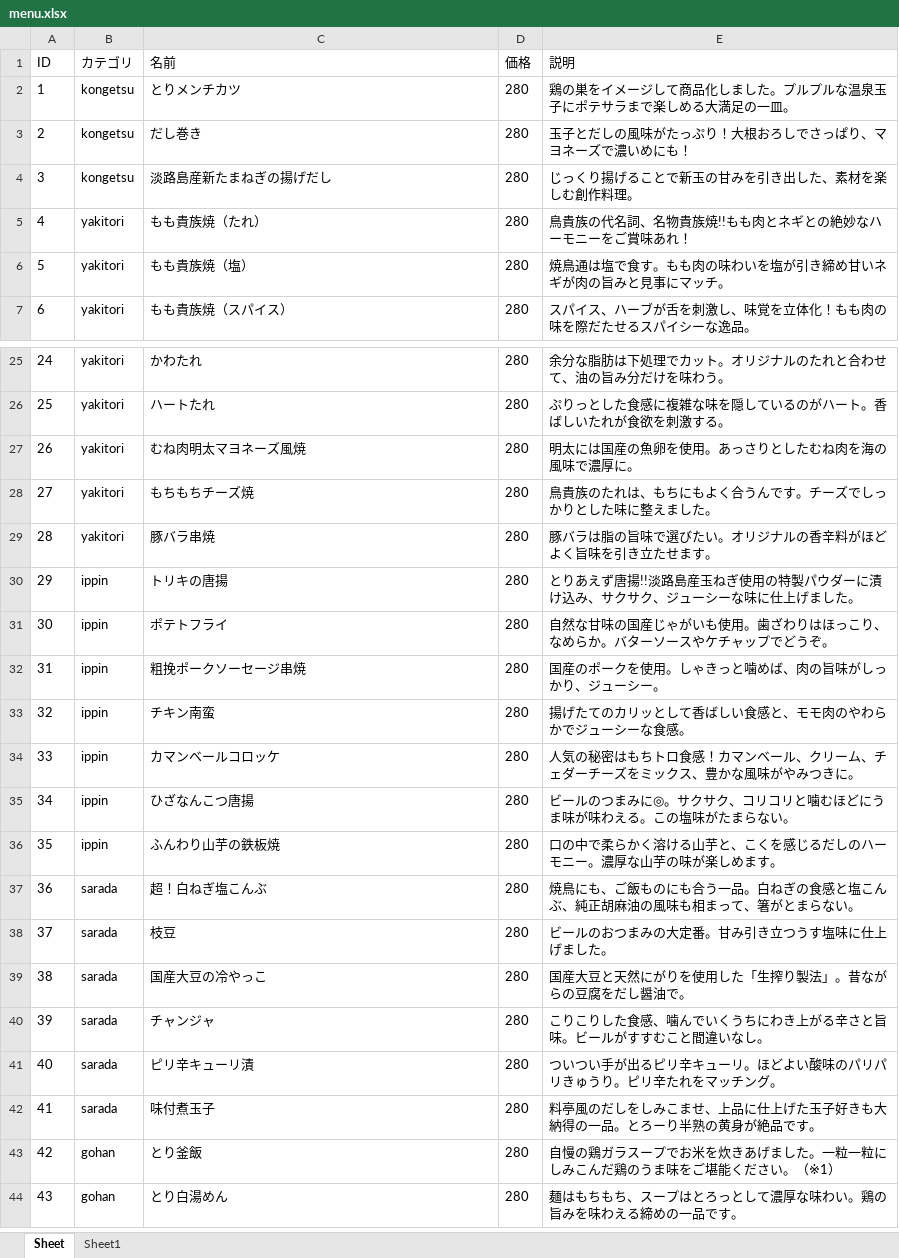
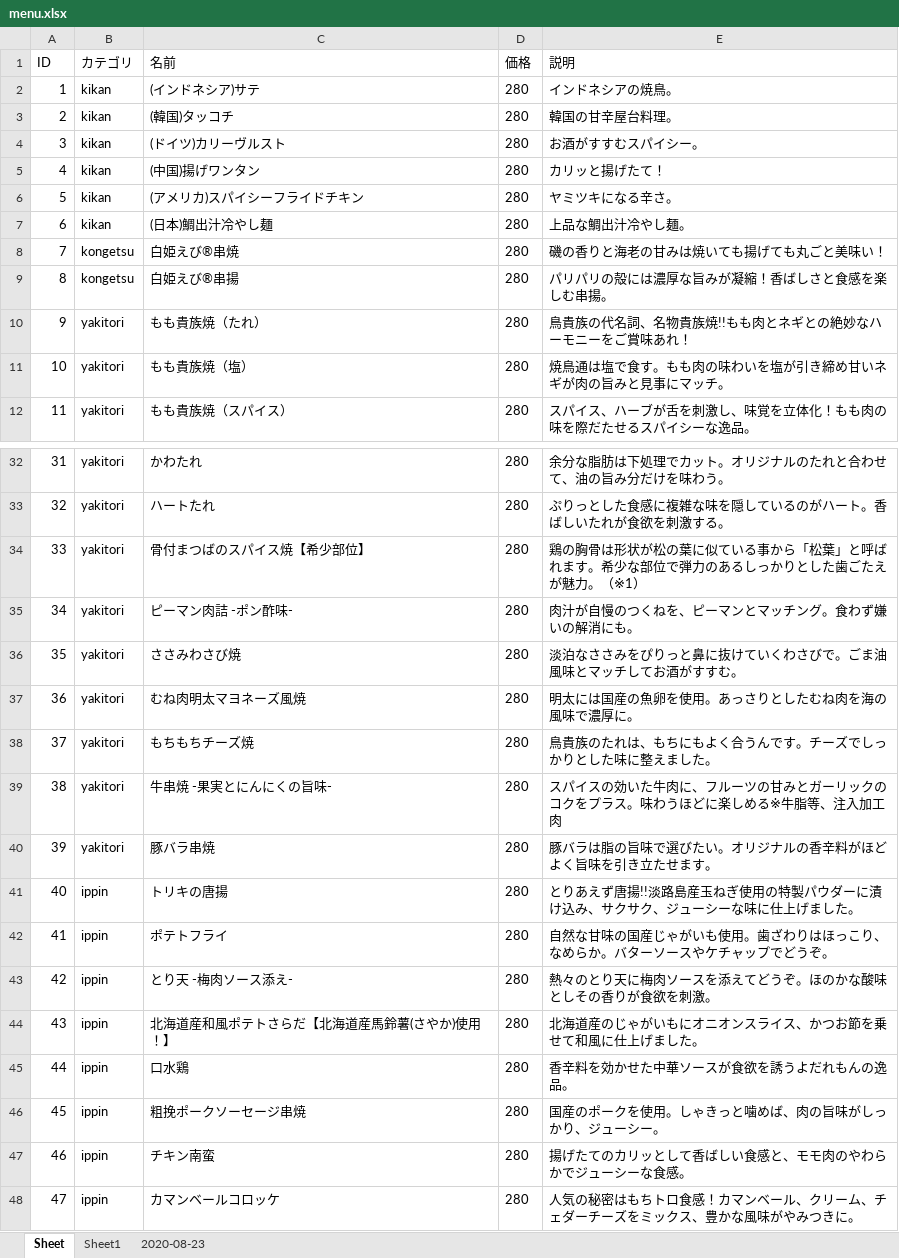
Before and after one commit to tako-eng/toriki, an Excel workbook: menu.xlsx, sheet Sheet, drawn as a sheet; only a part is shown, gaps mark what is left out; the shorter side is filled out with more unchanged rows; values as stored, in another font and other column widths than the file's, no borders; removed rows and columns are numbered as before the commit, all else as after; the diff covers the shown part only; the diff names each change by its address in the sheet, - before the commit and + after, or states it on an @@ line.

```diff
--- a/menu.xlsx (sheet Sheet)
+++ b/menu.xlsx (sheet Sheet)
+sheet tab: 2020-08-23
-row 2: 1 | kongetsu | とりメンチカツ | 280 | 鶏の巣をイメージして商品化しました。プルプルな温泉玉子にポテサラまで楽しめる大満足の一皿。
+row 2: 1 | kikan | (インドネシア)サテ | 280 | インドネシアの焼鳥。
+row 3: 2 | kikan | (韓国)タッコチ | 280 | 韓国の甘辛屋台料理。
+row 4: 3 | kikan | (ドイツ)カリーヴルスト | 280 | お酒がすすむスパイシー。
+row 5: 4 | kikan | (中国)揚げワンタン | 280 | カリッと揚げたて！
+row 6: 5 | kikan | (アメリカ)スパイシーフライドチキン | 280 | ヤミツキになる辛さ。
+row 7: 6 | kikan | (日本)鯛出汁冷やし麺 | 280 | 上品な鯛出汁冷やし麺。
@@ column A (ID) renumbered from row 8 down @@
-C8 (名前): だし巻き
+C8 (名前): 白姫えび®串焼
-E8 (説明): 玉子とだしの風味がたっぷり！大根おろしでさっぱり、マヨネーズで濃いめにも！
+E8 (説明): 磯の香りと海老の甘みは焼いても揚げても丸ごと美味い！
-C9 (名前): 淡路島産新たまねぎの揚げだし
+C9 (名前): 白姫えび®串揚
-E9 (説明): じっくり揚げることで新玉の甘みを引き出した、素材を楽しむ創作料理。
+E9 (説明): パリパリの殻には濃厚な旨みが凝縮！香ばしさと食感を楽しむ串揚。
+row 34: 33 | yakitori | 骨付まつばのスパイス焼【希少部位】 | 280 | 鶏の胸骨は形状が松の葉に似ている事から「松葉」と呼ばれます。希少な部位で弾力のあるしっかりとした歯ごたえが魅力。（※1）
+row 35: 34 | yakitori | ピーマン肉詰 -ポン酢味- | 280 | 肉汁が自慢のつくねを、ピーマンとマッチング。食わず嫌いの解消にも。
+row 36: 35 | yakitori | ささみわさび焼 | 280 | 淡泊なささみをぴりっと鼻に抜けていくわさびで。ごま油風味とマッチしてお酒がすすむ。
+row 39: 38 | yakitori | 牛串焼 -果実とにんにくの旨味- | 280 | スパイスの効いた牛肉に、フルーツの甘みとガーリックのコクをプラス。味わうほどに楽しめる※牛脂等、注入加工肉
+row 43: 42 | ippin | とり天 -梅肉ソース添え- | 280 | 熱々のとり天に梅肉ソースを添えてどうぞ。ほのかな酸味としその香りが食欲を刺激。
+row 44: 43 | ippin | 北海道産和風ポテトさらだ【北海道産馬鈴薯(さやか)使用！】 | 280 | 北海道産のじゃがいもにオニオンスライス、かつお節を乗せて和風に仕上げました。
+row 45: 44 | ippin | 口水鶏 | 280 | 香辛料を効かせた中華ソースが食欲を誘うよだれもんの逸品。
```
Also changed, not shown: 9 added rows elsewhere in this sheet, 5 other files.
